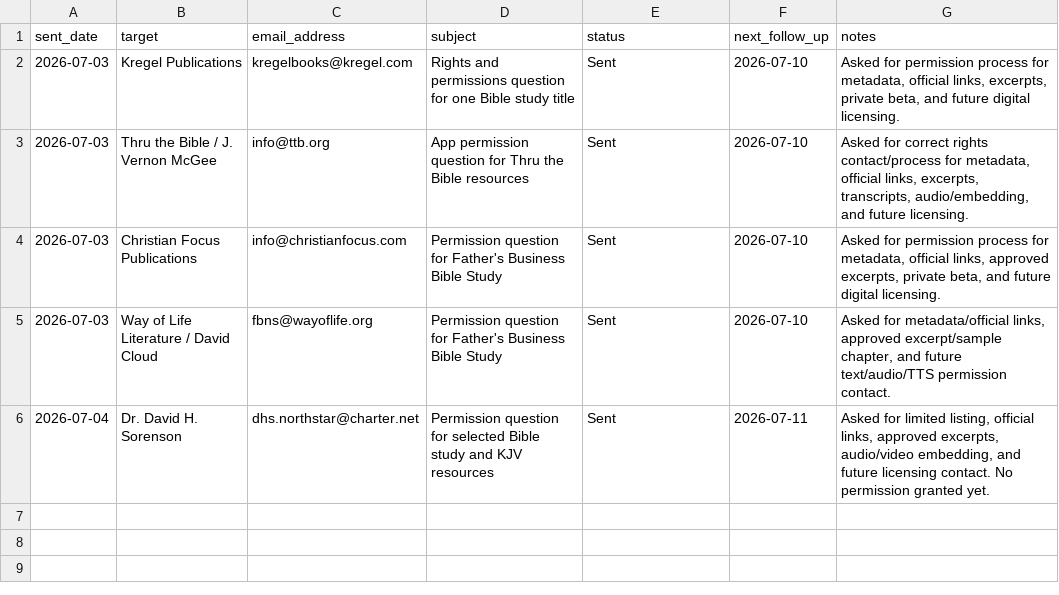
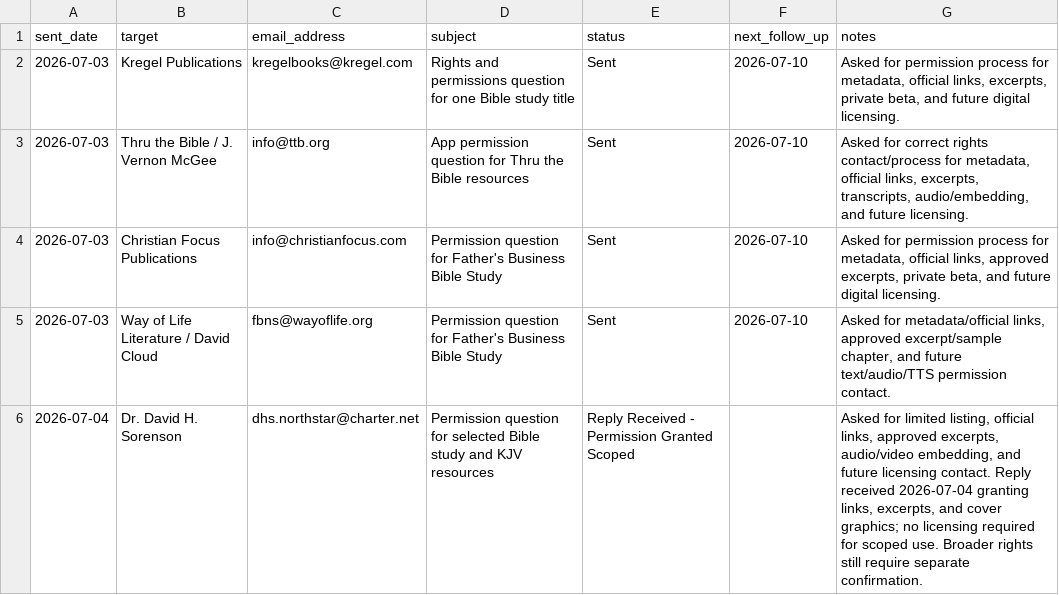
Before and after one commit to scheerfactor/bible-study-app, a CSV file: data/library/acquisition/permission-email-send-log.csv, drawn as a sheet.

```diff
--- a/data/library/acquisition/permission-email-send-log.csv
+++ b/data/library/acquisition/permission-email-send-log.csv
@@ -5,2 +5,2 @@ sent_date,target,email_address,subject,status,next_follow_up,notes
 2026-07-03,Way of Life Literature / David Cloud,fbns@wayoflife.org,Permission question for Father's Business Bible Study,Sent,2026-07-10,"Asked for metadata/official links, approved excerpt/sample chapter, and future text/audio/TTS permission contact."
-2026-07-04,Dr. David H. Sorenson,dhs.northstar@charter.net,Permission question for selected Bible study and KJV resources,Sent,2026-07-11,"Asked for limited listing, official links, approved excerpts, audio/video embedding, and future licensing contact. No permission granted yet."
+2026-07-04,Dr. David H. Sorenson,dhs.northstar@charter.net,Permission question for selected Bible study and KJV resources,Reply Received - Permission Granted Scoped,,"Asked for limited listing, official links, approved excerpts, audio/video embedding, and future licensing contact. Reply received 2026-07-04 granting links, excerpts, and cover graphics; no licensing required for scoped use. Broader rights still require separate confirmation."
```
Also changed, not shown: data/library/acquisition/kjv-store-permission-email-drafts.csv, data/library/acquisition/kjv-store-permission-priority-queue.csv, 18 other files.
